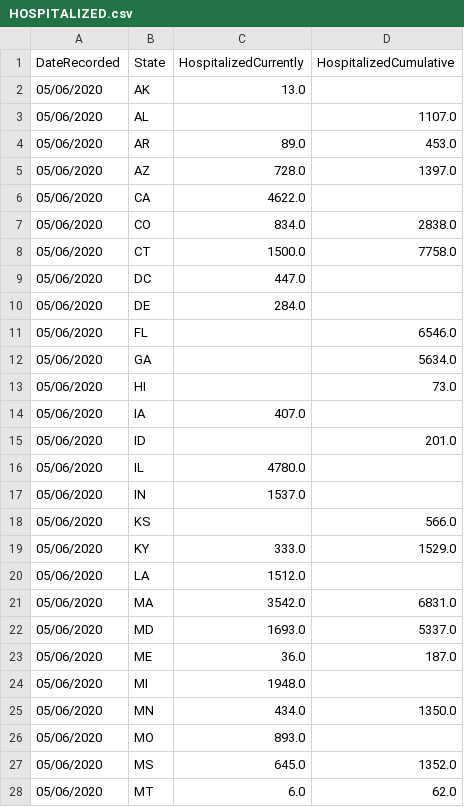
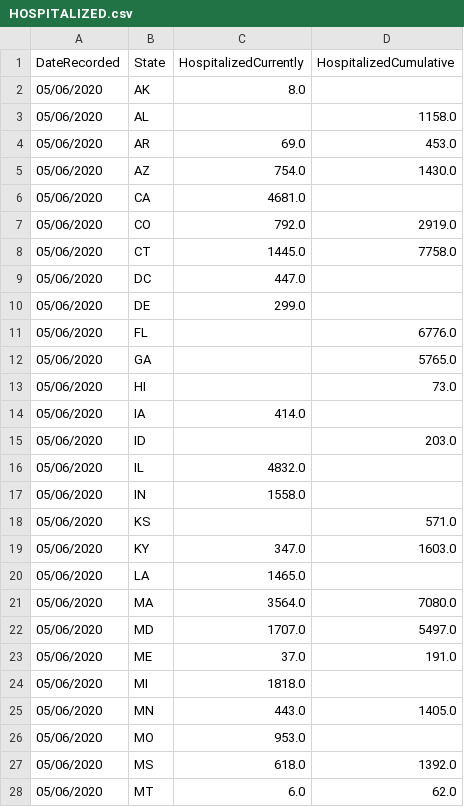
Before and after one commit to sahba-t/covidTracker, a CSV file: DBInput/HOSPITALIZED.csv, drawn as a sheet; only a part is shown; the diff covers the shown part only.

```diff
--- a/DBInput/HOSPITALIZED.csv
+++ b/DBInput/HOSPITALIZED.csv
@@ -1,28 +1,28 @@
 DateRecorded,State,HospitalizedCurrently,HospitalizedCumulative
-05/06/2020,AK,13.0,
-05/06/2020,AL,,1107.0
-05/06/2020,AR,89.0,453.0
-05/06/2020,AZ,728.0,1397.0
-05/06/2020,CA,4622.0,
-05/06/2020,CO,834.0,2838.0
-05/06/2020,CT,1500.0,7758.0
+05/06/2020,AK,8.0,
+05/06/2020,AL,,1158.0
+05/06/2020,AR,69.0,453.0
+05/06/2020,AZ,754.0,1430.0
+05/06/2020,CA,4681.0,
+05/06/2020,CO,792.0,2919.0
+05/06/2020,CT,1445.0,7758.0
 05/06/2020,DC,447.0,
-05/06/2020,DE,284.0,
-05/06/2020,FL,,6546.0
-05/06/2020,GA,,5634.0
+05/06/2020,DE,299.0,
+05/06/2020,FL,,6776.0
+05/06/2020,GA,,5765.0
 05/06/2020,HI,,73.0
-05/06/2020,IA,407.0,
-05/06/2020,ID,,201.0
-05/06/2020,IL,4780.0,
-05/06/2020,IN,1537.0,
-05/06/2020,KS,,566.0
-05/06/2020,KY,333.0,1529.0
-05/06/2020,LA,1512.0,
-05/06/2020,MA,3542.0,6831.0
-05/06/2020,MD,1693.0,5337.0
-05/06/2020,ME,36.0,187.0
-05/06/2020,MI,1948.0,
-05/06/2020,MN,434.0,1350.0
-05/06/2020,MO,893.0,
-05/06/2020,MS,645.0,1352.0
+05/06/2020,IA,414.0,
+05/06/2020,ID,,203.0
+05/06/2020,IL,4832.0,
+05/06/2020,IN,1558.0,
+05/06/2020,KS,,571.0
+05/06/2020,KY,347.0,1603.0
+05/06/2020,LA,1465.0,
+05/06/2020,MA,3564.0,7080.0
+05/06/2020,MD,1707.0,5497.0
+05/06/2020,ME,37.0,191.0
+05/06/2020,MI,1818.0,
+05/06/2020,MN,443.0,1405.0
+05/06/2020,MO,953.0,
+05/06/2020,MS,618.0,1392.0
 05/06/2020,MT,6.0,62.0
```
Also changed, not shown: 30 edited cells elsewhere in this file, DBInput/RECOVERED.csv, DBInput/USCASEBYSTATE.csv, 12 other files.
